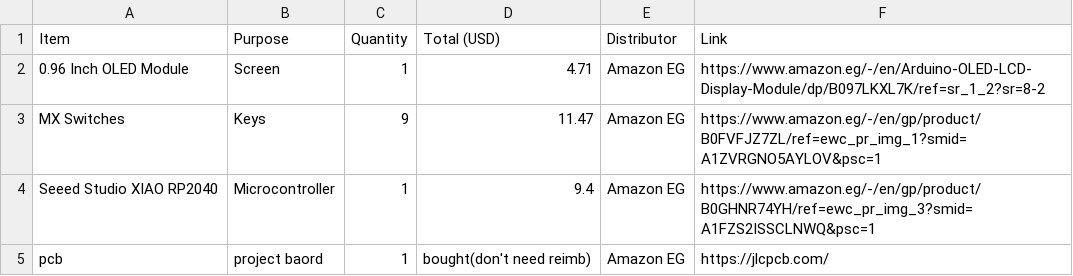
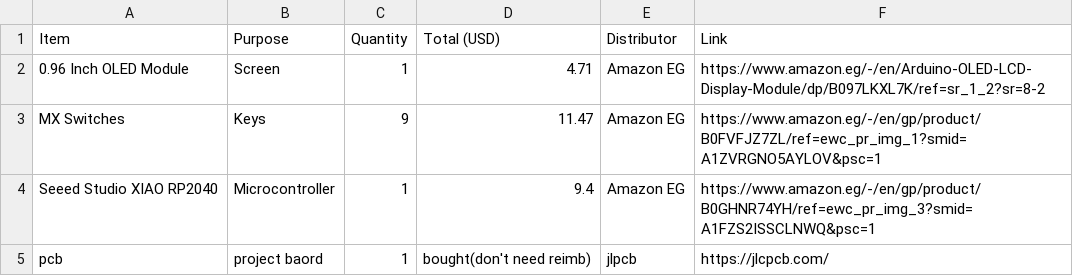
Before and after one commit to kaito618/hackpad, a CSV file: bom.csv, drawn as a sheet.

Commit message:
Update bom.csv

```diff
--- a/bom.csv
+++ b/bom.csv
@@ -4,2 +4,2 @@ MX Switches,Keys,9,11.47,Amazon EG,https://www.amazon.eg/-/en/gp/product/B0FVFJZ
 Seeed Studio XIAO RP2040,Microcontroller,1,9.4,Amazon EG,https://www.amazon.eg/-/en/gp/product/B0GHNR74YH/ref=ewc_pr_img_3?smid=A1FZS2ISSCLNWQ&psc=1
-pcb ,project baord,1,bought(don't need reimb),Amazon EG,https://jlcpcb.com/
+pcb ,project baord,1,bought(don't need reimb),jlpcb,https://jlcpcb.com/
```
